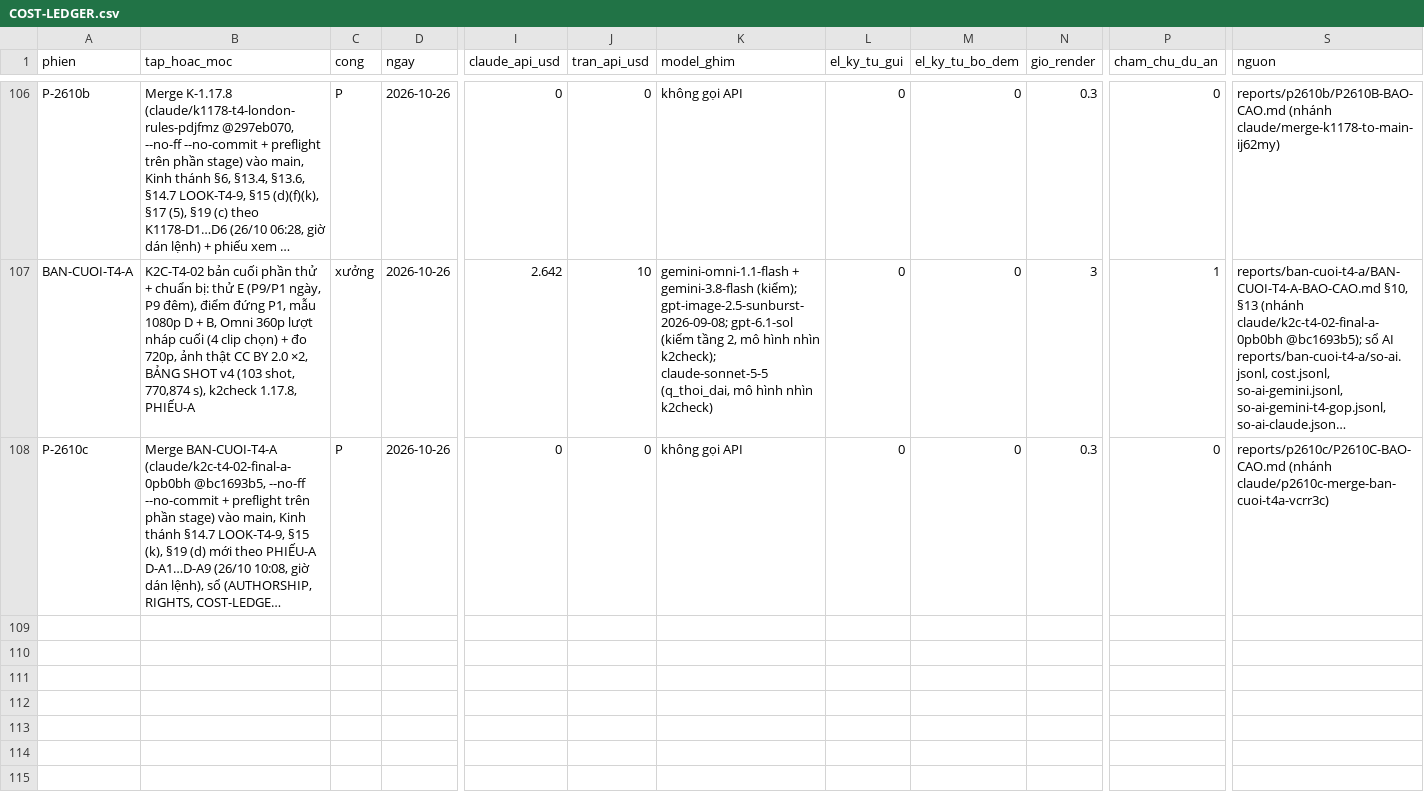
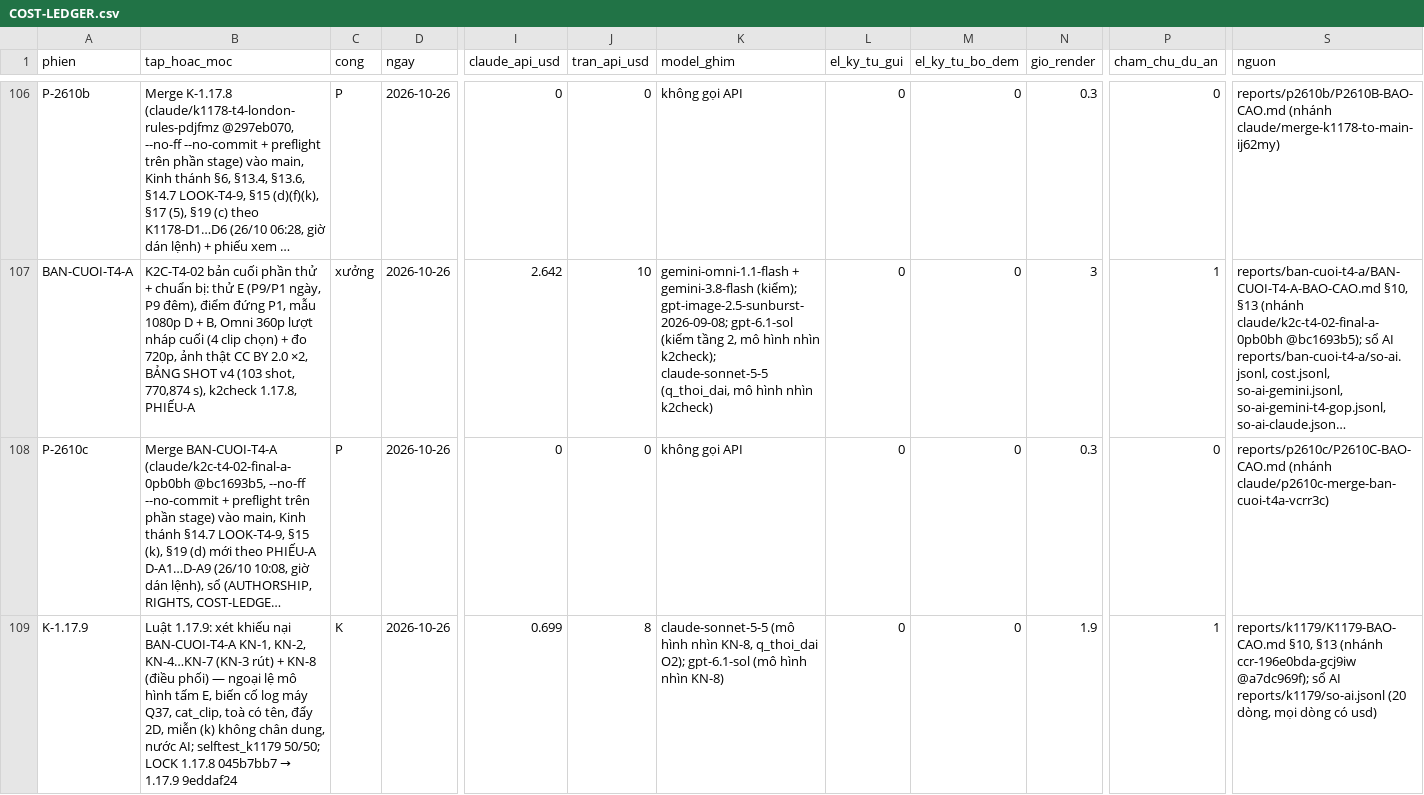
Before and after one commit to HungQuach301/cine-lab, a CSV file: COST-LEDGER.csv, drawn as a sheet; only a part is shown, gaps mark what is left out; long unchanged cells end in …; rows hold the shown columns only; the diff names each change by its address in the sheet, - before the commit and + after, or states it on an @@ line.

```diff
--- a/COST-LEDGER.csv
+++ b/COST-LEDGER.csv
+row 109: K-1.17.9 | Luật 1.17.9: xét khiếu nại BAN-CUOI-T4-A KN-1, KN-2, KN-4…KN-7 (KN-3 rút) + KN-8 (điều phối) — ngoại lệ mô hình tấm E, biến cố log máy Q37, cat_clip, toà có tên, đẩy 2D, miễn (k) không chân dung, nước AI; selftest_k1179 50/50; LOCK 1.17.8 045b7bb7 → 1.17.9 9eddaf24 | K | 2026-10-26 | 0.699 | 8 | claude-sonnet-5-5 (mô hình nhìn KN-8, q_thoi_dai O2); gpt-6.1-sol (mô hình nhìn KN-8) | 0 | 0 | 1.9 | 1 | reports/k1179/K1179-BAO-CAO.md §10, §13 (nhánh ccr-196e0bda-gcj9iw @a7dc969f); sổ AI reports/k1179/so-ai.jsonl (20 dòng, mọi dòng có usd)
```
Also changed, not shown: 10 other files.
